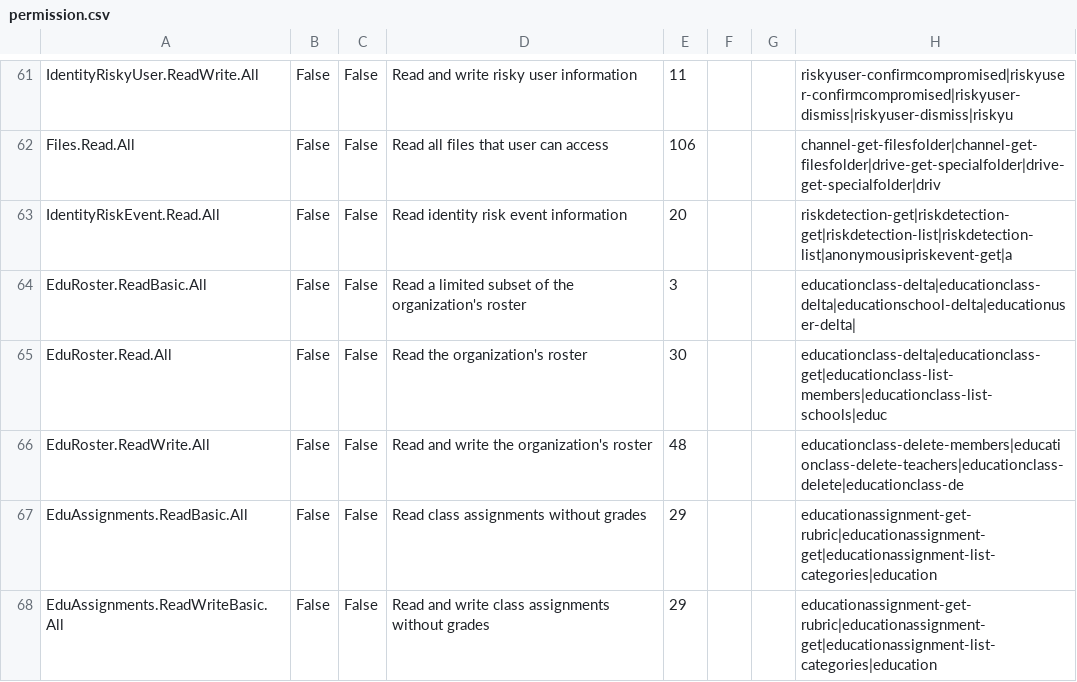
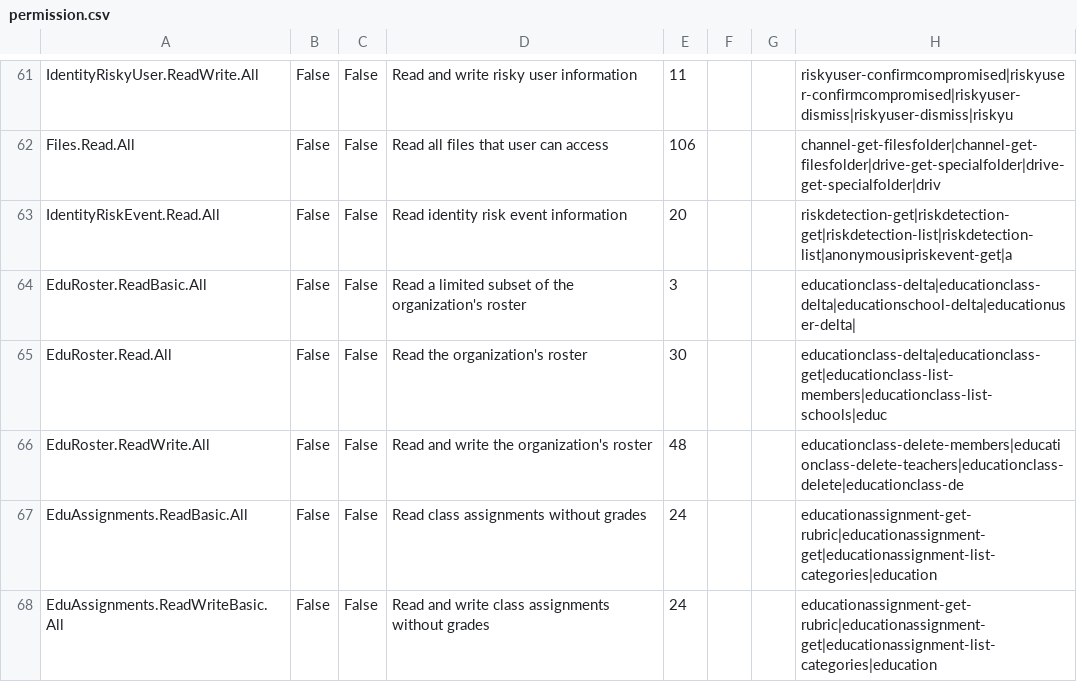
Before and after one commit to merill/graph-permissions-explorer, a CSV file: permission.csv, drawn as a sheet; only a part is shown, gaps mark what is left out; the diff covers the shown part only; the diff names each change by its address in the sheet, - before the commit and + after, or states it on an @@ line.

```diff
--- a/permission.csv
+++ b/permission.csv
-E67:E68: 29
+E67:E68: 24
```
Also changed, not shown: 1 removed row and 7 edited cells elsewhere in this file, 15 other files.
